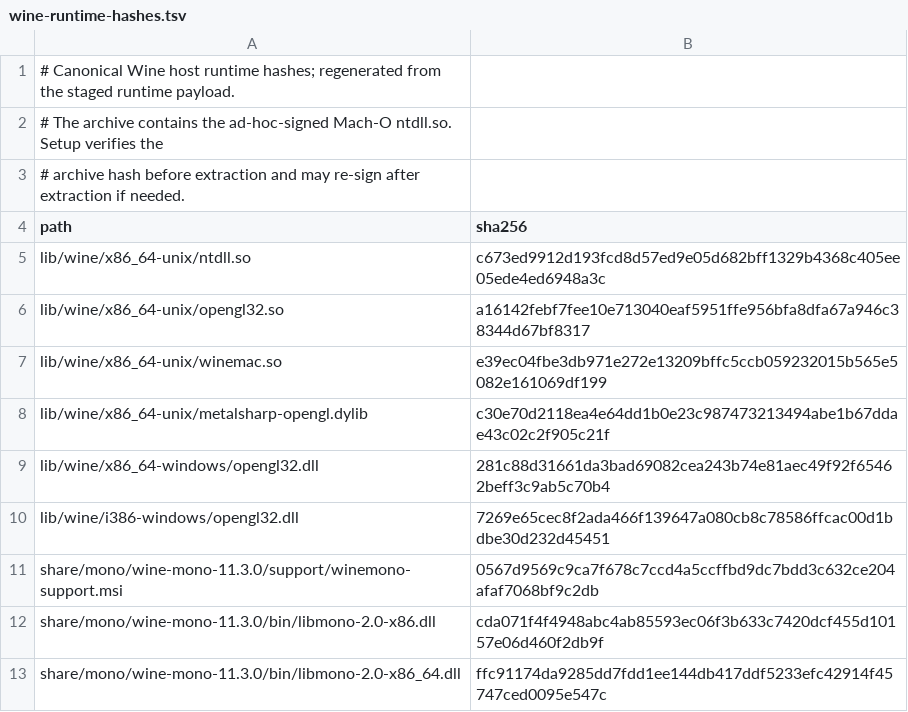
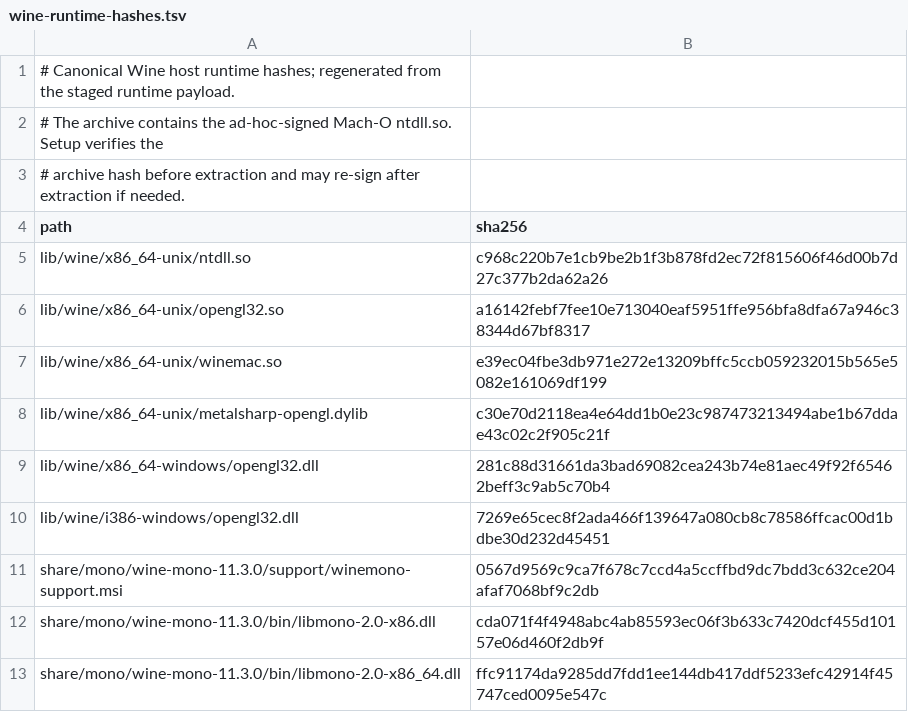
Before and after one commit to metalsharp/MetalSharp, a TSV file: tools/bundles/wine-runtime-hashes.tsv, drawn as a sheet.

Commit message:
Pin the ntdll.so rebuilt with the x87 cooperative hook
The previous rebuild dropped tools/bundles/wine/0001-x87sidecar-cooperative.patch,
so release bundle verification rejected the runtime.

```diff
--- a/tools/bundles/wine-runtime-hashes.tsv
+++ b/tools/bundles/wine-runtime-hashes.tsv
@@ -4,3 +4,3 @@
 path	sha256
-lib/wine/x86_64-unix/ntdll.so	c673ed9912d193fcd8d57ed9e05d682bff1329b4368c405ee05ede4ed6948a3c
+lib/wine/x86_64-unix/ntdll.so	c968c220b7e1cb9be2b1f3b878fd2ec72f815606f46d00b7d27c377b2da62a26
 lib/wine/x86_64-unix/opengl32.so	a16142febf7fee10e713040eaf5951ffe956bfa8dfa67a946c38344d67bf8317
```
